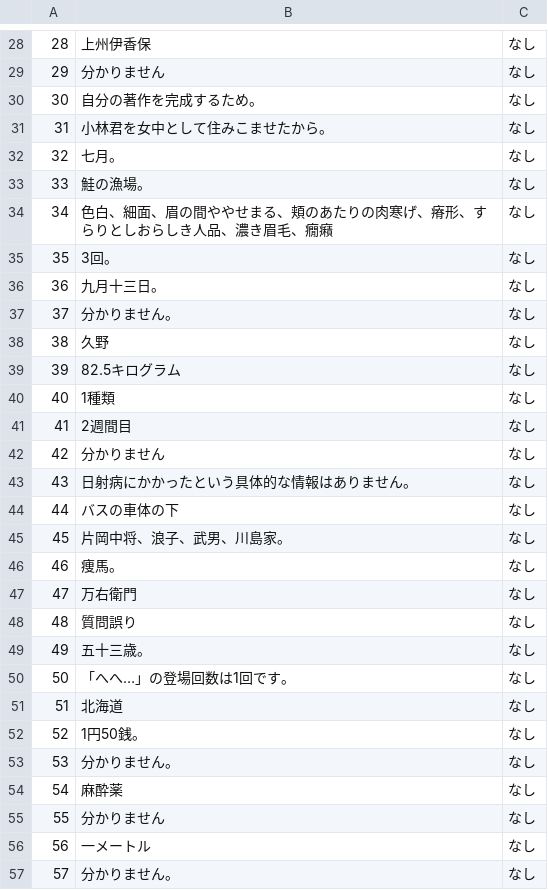
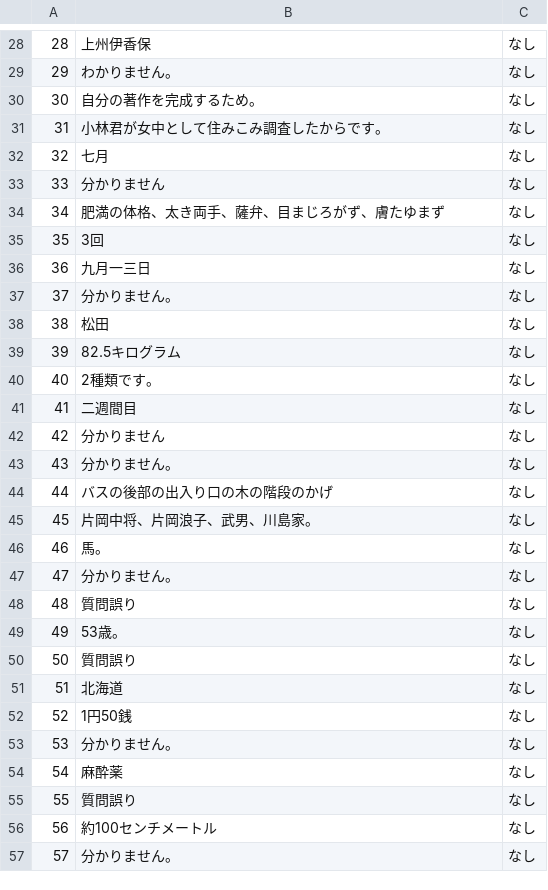
Before and after one commit to FutaTsuru/RAG-1-Competition, a CSV file: evaluation/submit/predictions.csv, drawn as a sheet; only a part is shown, gaps mark what is left out; the diff covers the shown part only.

```diff
--- a/evaluation/submit/predictions.csv
+++ b/evaluation/submit/predictions.csv
@@ -28,30 +28,30 @@
 28,上州伊香保,なし
-29,分かりません,なし
+29,わかりません。,なし
 30,自分の著作を完成するため。,なし
-31,小林君を女中として住みこませたから。,なし
-32,七月。,なし
-33,鮭の漁場。,なし
-34,色白、細面、眉の間ややせまる、頬のあたりの肉寒げ、瘠形、すらりとしおらしき人品、濃き眉毛、癇癪,なし
-35,3回。,なし
-36,九月十三日。,なし
+31,小林君が女中として住みこみ調査したからです。,なし
+32,七月,なし
+33,分かりません,なし
+34,肥満の体格、太き両手、薩弁、目まじろがず、膚たゆまず,なし
+35,3回,なし
+36,九月一三日,なし
 37,分かりません。,なし
-38,久野,なし
+38,松田,なし
 39,82.5キログラム,なし
-40,1種類,なし
-41,2週間目,なし
+40,2種類です。,なし
+41,二週間目,なし
 42,分かりません,なし
-43,日射病にかかったという具体的な情報はありません。,なし
-44,バスの車体の下,なし
-45,片岡中将、浪子、武男、川島家。,なし
-46,痩馬。,なし
-47,万右衛門,なし
+43,分かりません。,なし
+44,バスの後部の出入り口の木の階段のかげ,なし
+45,片岡中将、片岡浪子、武男、川島家。,なし
+46,馬。,なし
+47,分かりません。,なし
 48,質問誤り,なし
-49,五十三歳。,なし
-50,「へへ…」の登場回数は1回です。,なし
+49,53歳。,なし
+50,質問誤り,なし
 51,北海道,なし
-52,1円50銭。,なし
+52,1円50銭,なし
 53,分かりません。,なし
 54,麻酔薬,なし
-55,分かりません,なし
-56,一メートル,なし
+55,質問誤り,なし
+56,約100センチメートル,なし
 57,分かりません。,なし
```
Also changed, not shown: 19 edited cells elsewhere in this file, 3 other files.
